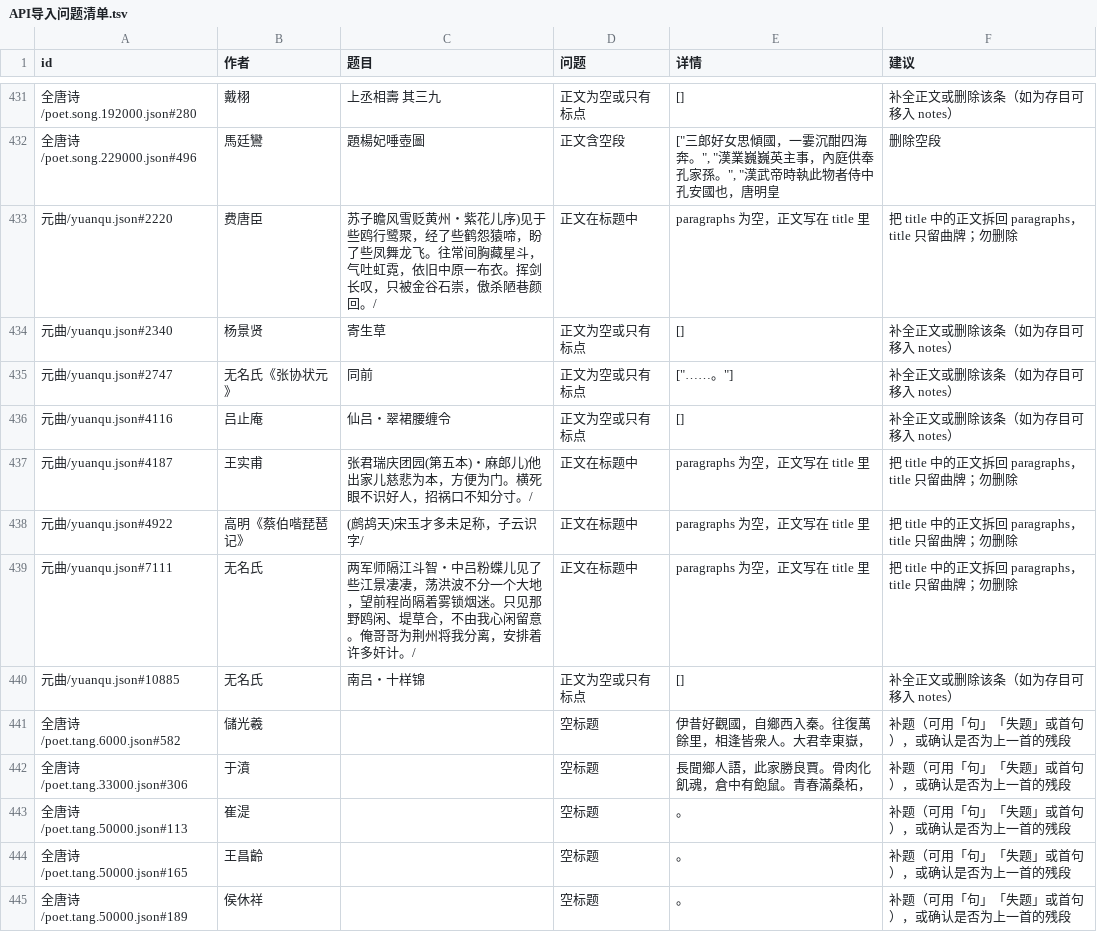
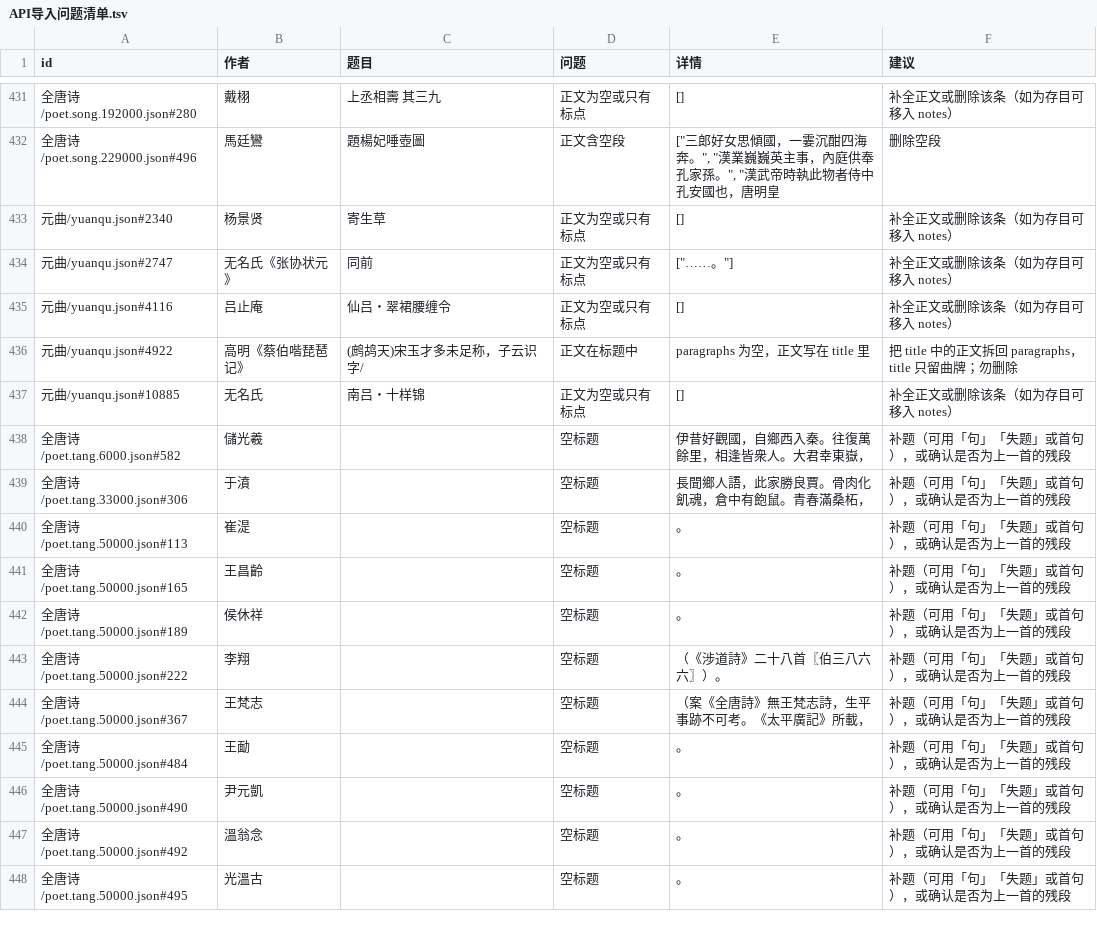
Before and after one commit to palemoky/chinese-poetry, a TSV file: docs/API导入问题清单.tsv, drawn as a sheet; only a part is shown, gaps mark what is left out; the shorter side is filled out with more unchanged rows; the diff names each change by its address in the sheet, - before the commit and + after, or states it on an @@ line.

```diff
--- a/docs/API导入问题清单.tsv
+++ b/docs/API导入问题清单.tsv
-row 433: 元曲/yuanqu.json#2220 | 费唐臣 | 苏子瞻风雪贬黄州・紫花儿序)见于些鸥行鹭聚，经了些鹤怨猿啼，盼了些凤舞龙飞。往常间胸藏星斗，气吐虹霓，依旧中原一布衣。挥剑长叹，只被金谷石崇，傲杀陋巷颜回。/ | 正文在标题中 | paragraphs 为空，正文写在 title 里 | 把 title 中的正文拆回 paragraphs，title 只留曲牌；勿删除
-row 437: 元曲/yuanqu.json#4187 | 王实甫 | 张君瑞庆团园(第五本)・麻郎儿)他出家儿慈悲为本，方便为门。横死眼不识好人，招祸口不知分寸。/ | 正文在标题中 | paragraphs 为空，正文写在 title 里 | 把 title 中的正文拆回 paragraphs，title 只留曲牌；勿删除
-row 439: 元曲/yuanqu.json#7111 | 无名氏 | 两军师隔江斗智・中吕粉蝶儿见了些江景凄凄，荡洪波不分一个大地，望前程尚隔着雾锁烟迷。只见那野鸥闲、堤草合，不由我心闲留意。俺哥哥为荆州将我分离，安排着许多奸计。/ | 正文在标题中 | paragraphs 为空，正文写在 title 里 | 把 title 中的正文拆回 paragraphs，title 只留曲牌；勿删除
```
Also changed, not shown: docs/元曲标题拆分.tsv, 4 other files.
